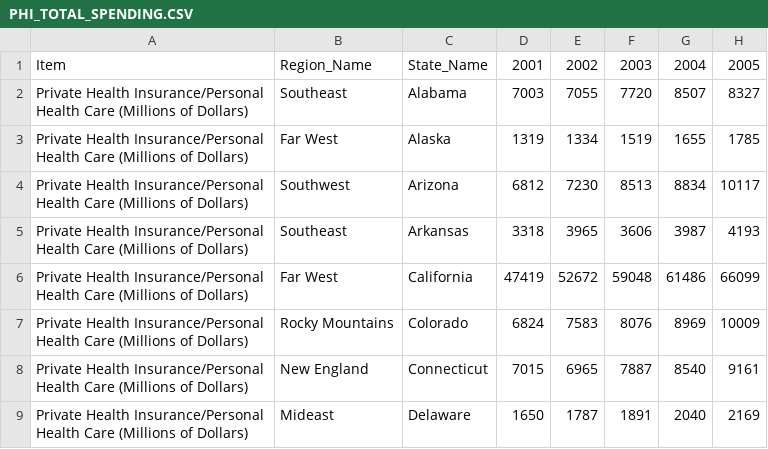
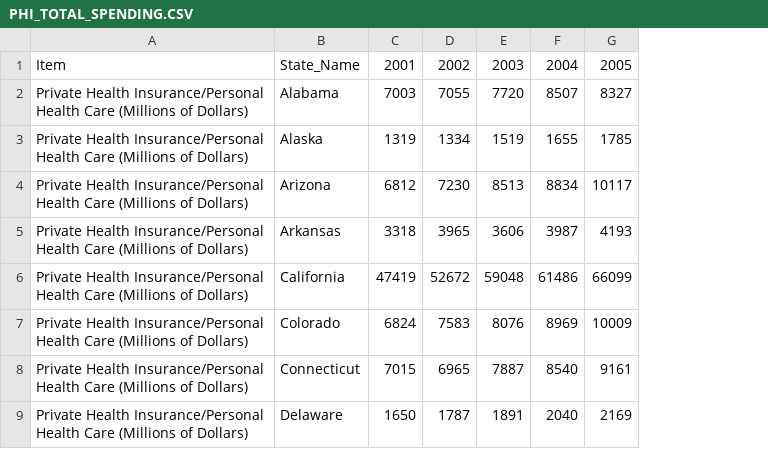
Before and after one commit to jag0717/UCB-Project2, a CSV file: cleanData/PHI_TOTAL_SPENDING.CSV, drawn as a sheet; only a part is shown; the diff names each change by its address in the sheet, - before the commit and + after, or states it on an @@ line.

```diff
--- a/cleanData/PHI_TOTAL_SPENDING.CSV
+++ b/cleanData/PHI_TOTAL_SPENDING.CSV
-column B, rows 1-9: Region_Name | Southeast | Far West | Southwest | Southeast | Far West | Rocky Mountains | New England | Mideast
```
Also changed, not shown: 6 other files.
